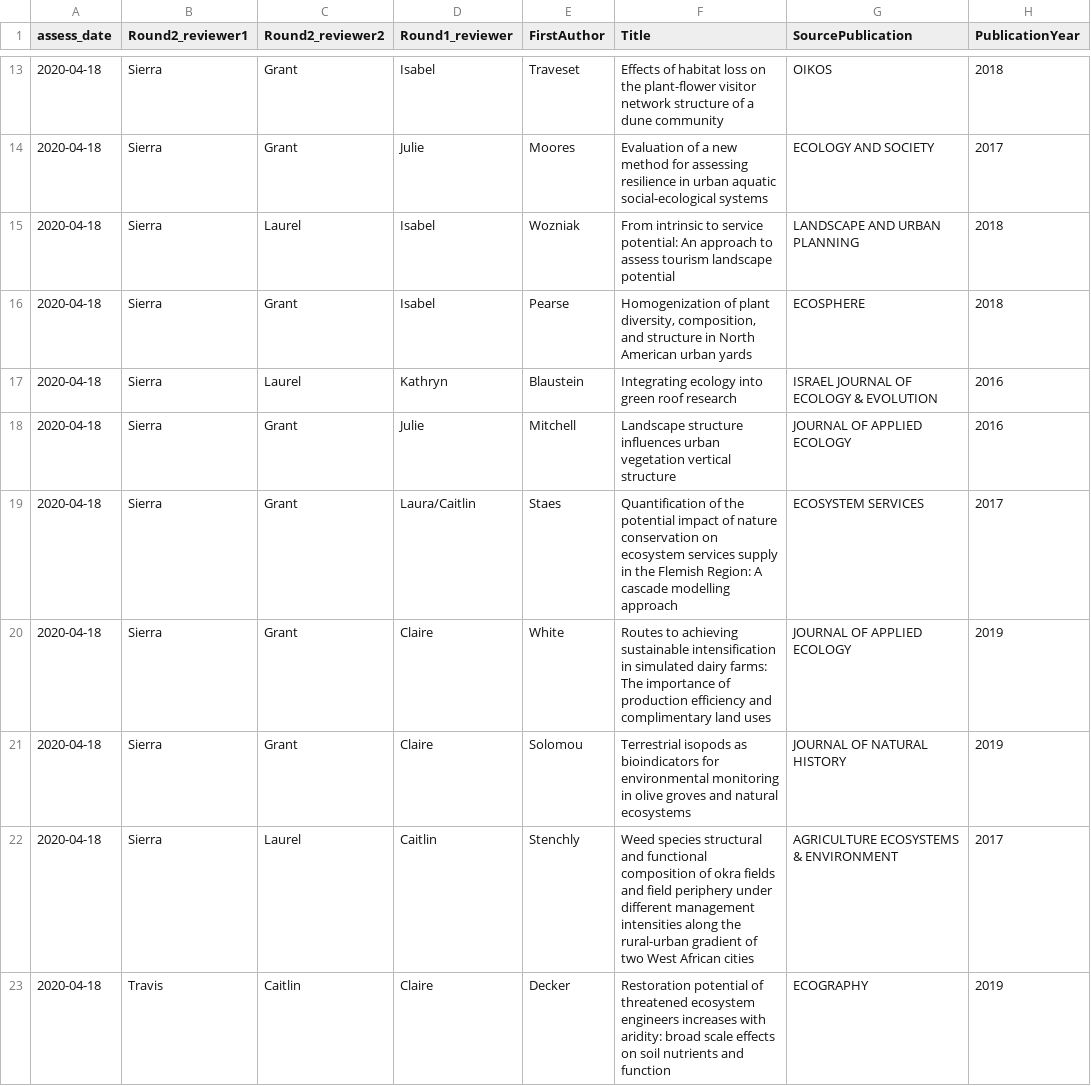
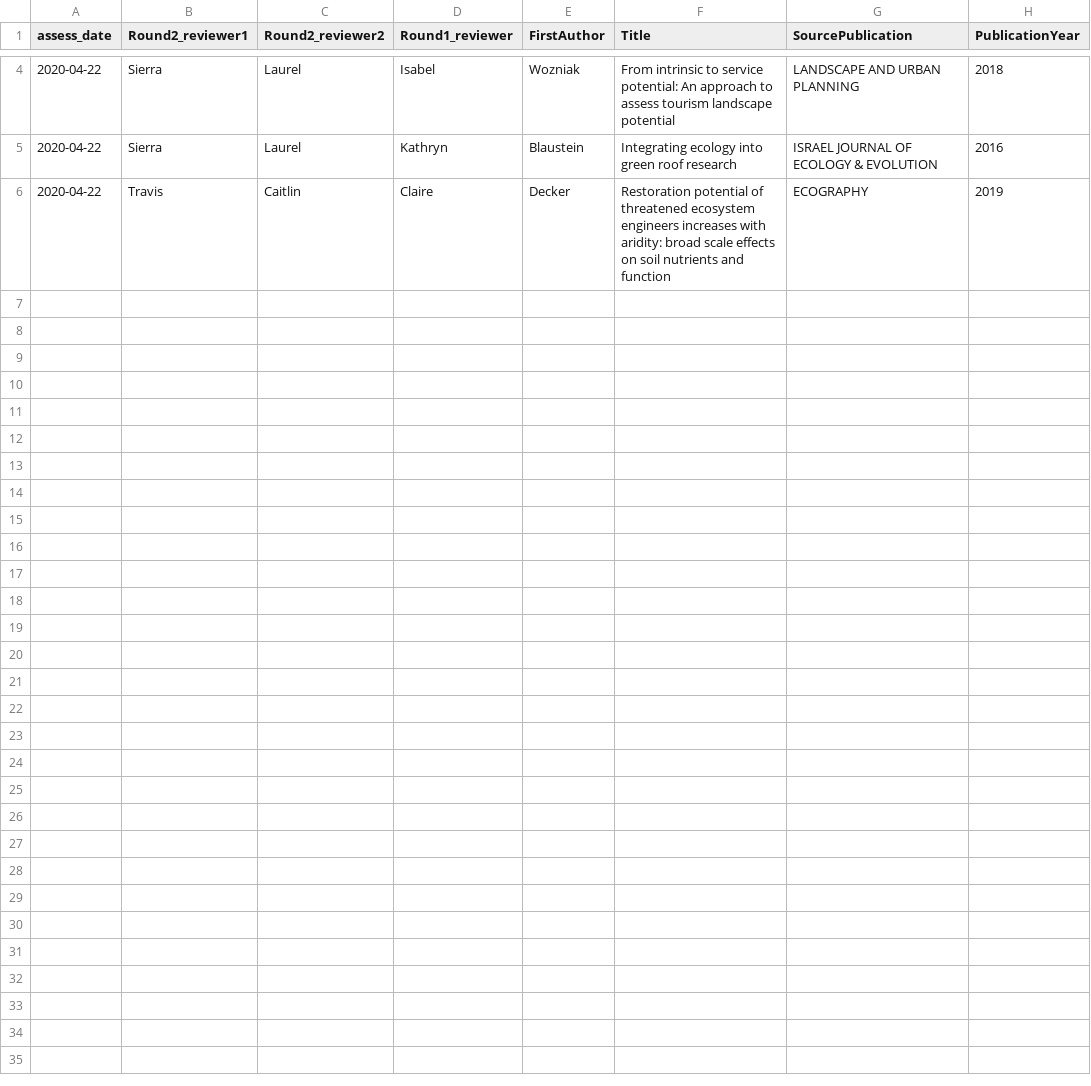
Before and after one commit to caitlintwhite/kremeny_analyses, a CSV file: round2_metareview/clean_qa_data/review_status/outstanding_r2papers.csv, drawn as a sheet; only a part is shown, gaps mark what is left out; the diff covers the shown part only.

Commit message:
re-compile status check and singlereview using latest raw data

```diff
--- a/round2_metareview/clean_qa_data/review_status/outstanding_r2papers.csv
+++ b/round2_metareview/clean_qa_data/review_status/outstanding_r2papers.csv
@@ -13,11 +4,3 @@ assess_date,Round2_reviewer1,Round2_reviewer2,Round1_reviewer,FirstAuthor,Title,
-2020-04-18,Sierra,Grant,Isabel,Traveset,Effects of habitat loss on the plant-flower visitor network structure of a dune community,OIKOS,2018
-2020-04-18,Sierra,Grant,Julie,Moores,Evaluation of a new method for assessing resilience in urban aquatic social-ecological systems,ECOLOGY AND SOCIETY,2017
-2020-04-18,Sierra,Laurel,Isabel,Wozniak,From intrinsic to service potential: An approach to assess tourism landscape potential,LANDSCAPE AND URBAN PLANNING,2018
-2020-04-18,Sierra,Grant,Isabel,Pearse,"Homogenization of plant diversity, composition, and structure in North American urban yards",ECOSPHERE,2018
-2020-04-18,Sierra,Laurel,Kathryn,Blaustein,Integrating ecology into green roof research,ISRAEL JOURNAL OF ECOLOGY & EVOLUTION,2016
-2020-04-18,Sierra,Grant,Julie,Mitchell,Landscape structure influences urban vegetation vertical structure,JOURNAL OF APPLIED ECOLOGY,2016
-2020-04-18,Sierra,Grant,Laura/Caitlin,Staes,Quantification of the potential impact of nature conservation on ecosystem services supply in the Flemish Region: A cascade modelling approach,ECOSYSTEM SERVICES,2017
-2020-04-18,Sierra,Grant,Claire,White,Routes to achieving sustainable intensification in simulated dairy farms: The importance of production efficiency and complimentary land uses,JOURNAL OF APPLIED ECOLOGY,2019
-2020-04-18,Sierra,Grant,Claire,Solomou,Terrestrial isopods as bioindicators for environmental monitoring in olive groves and natural ecosystems,JOURNAL OF NATURAL HISTORY,2019
-2020-04-18,Sierra,Laurel,Caitlin,Stenchly,Weed species structural and functional composition of okra fields and field periphery under different management intensities along the rural-urban gradient of two West African cities,AGRICULTURE ECOSYSTEMS & ENVIRONMENT,2017
-2020-04-18,Travis,Caitlin,Claire,Decker,Restoration potential of threatened ecosystem engineers increases with aridity: broad scale effects on soil nutrients and function,ECOGRAPHY,2019
+2020-04-22,Sierra,Laurel,Isabel,Wozniak,From intrinsic to service potential: An approach to assess tourism landscape potential,LANDSCAPE AND URBAN PLANNING,2018
+2020-04-22,Sierra,Laurel,Kathryn,Blaustein,Integrating ecology into green roof research,ISRAEL JOURNAL OF ECOLOGY & EVOLUTION,2016
+2020-04-22,Travis,Caitlin,Claire,Decker,Restoration potential of threatened ecosystem engineers increases with aridity: broad scale effects on soil nutrients and function,ECOGRAPHY,2019
```
Also changed, not shown: 9 removed rows and 2 edited cells elsewhere in this file, round2_metareview/clean_qa_data/review_status/revieweffort_r2papers.csv, 2 other files.
